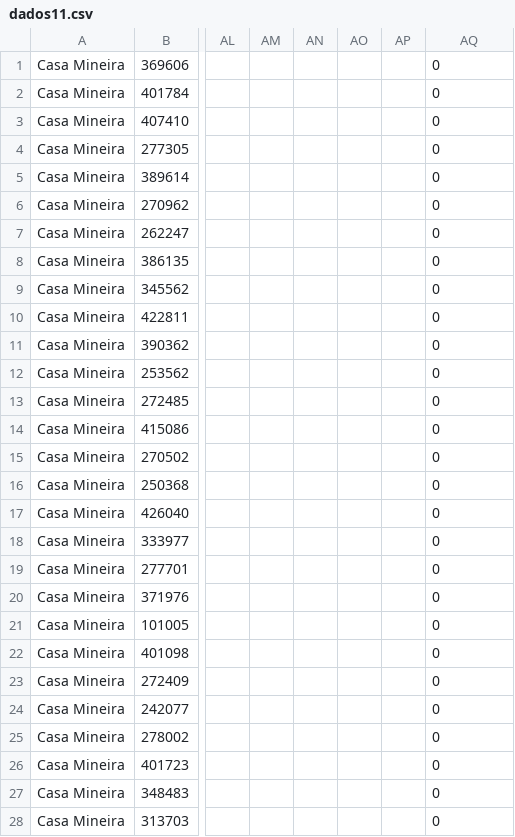
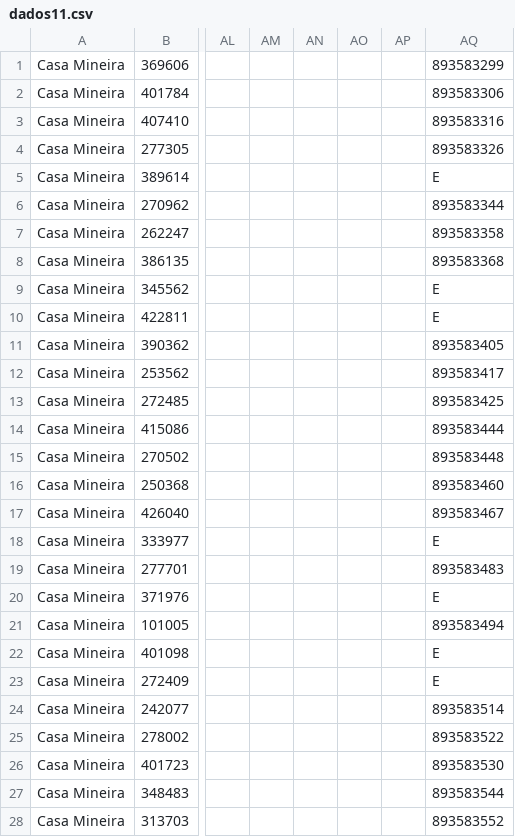
Before and after one commit to joaoalves16/papa_leguas, a CSV file: arquivos/dados11.csv, drawn as a sheet; only a part is shown, gaps mark what is left out; the diff covers the shown part only; the diff names each change by its address in the sheet, - before the commit and + after, or states it on an @@ line.

```diff
--- a/arquivos/dados11.csv
+++ b/arquivos/dados11.csv
-AQ1: 0
+AQ1: 893583299
-AQ2: 0
+AQ2: 893583306
-AQ3: 0
+AQ3: 893583316
-AQ4: 0
+AQ4: 893583326
-AQ5: 0
+AQ5: E
-AQ6: 0
+AQ6: 893583344
-AQ7: 0
+AQ7: 893583358
-AQ8: 0
+AQ8: 893583368
-AQ9:AQ10: 0
+AQ9:AQ10: E
-AQ11: 0
+AQ11: 893583405
-AQ12: 0
+AQ12: 893583417
-AQ13: 0
+AQ13: 893583425
-AQ14: 0
+AQ14: 893583444
-AQ15: 0
+AQ15: 893583448
-AQ16: 0
+AQ16: 893583460
-AQ17: 0
+AQ17: 893583467
-AQ18: 0
+AQ18: E
-AQ19: 0
+AQ19: 893583483
-AQ20: 0
+AQ20: E
-AQ21: 0
+AQ21: 893583494
-AQ22:AQ23: 0
+AQ22:AQ23: E
-AQ24: 0
+AQ24: 893583514
-AQ25: 0
+AQ25: 893583522
-AQ26: 0
+AQ26: 893583530
-AQ27: 0
+AQ27: 893583544
-AQ28: 0
+AQ28: 893583552
```
Also changed, not shown: 166 edited cells elsewhere in this file, arquivos/dados1.csv, arquivos/dados12.csv, 19 other files.
